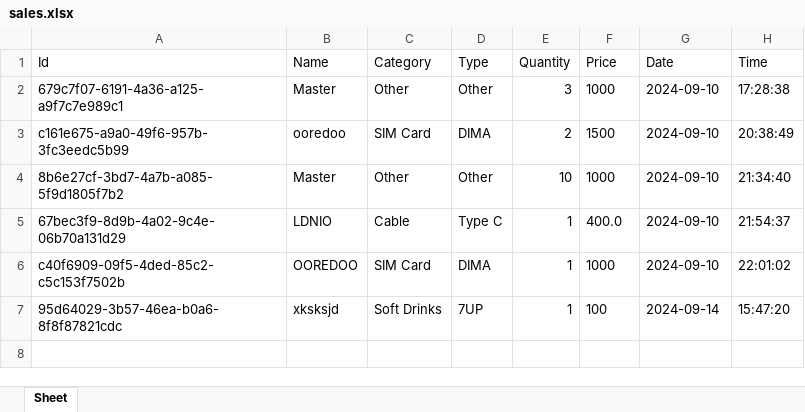
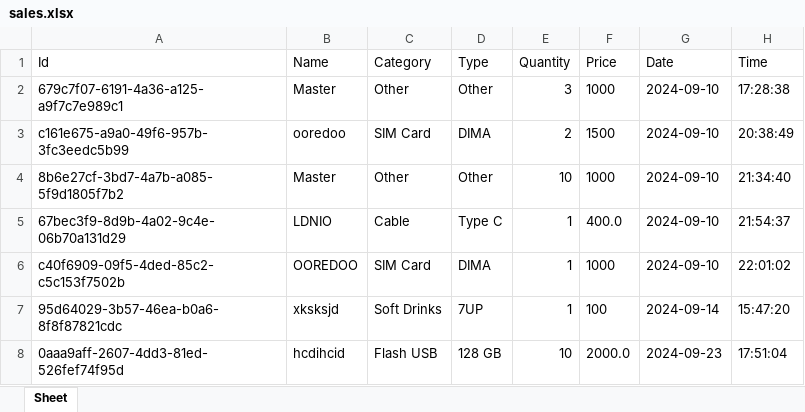
Before and after one commit to HICHAMSEBAA/ShopFlow, an Excel workbook: sales.xlsx, sheet Sheet, drawn as a sheet; values as stored, in another font and other column widths than the file's, no borders; the diff names each change by its address in the sheet, - before the commit and + after, or states it on an @@ line.

```diff
--- a/sales.xlsx (sheet Sheet)
+++ b/sales.xlsx (sheet Sheet)
+row 8: 0aaa9aff-2607-4dd3-81ed-526fef74f95d | hcdihcid | Flash USB | 128 GB | 10 | 2000.0 | 2024-09-23 | 17:51:04
```
Also changed, not shown: printer.xlsx, products.xlsx, 1 other file.
